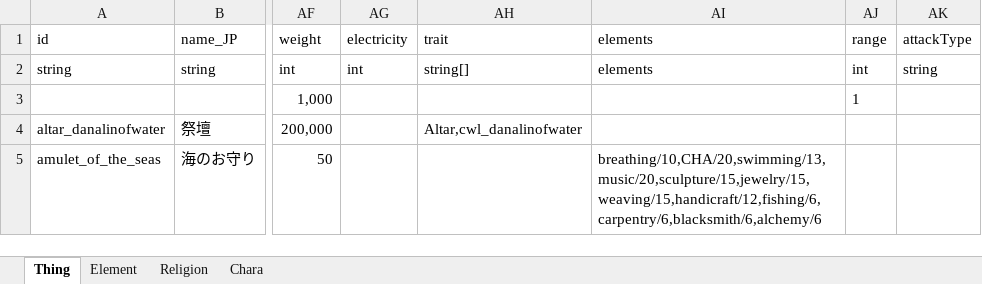
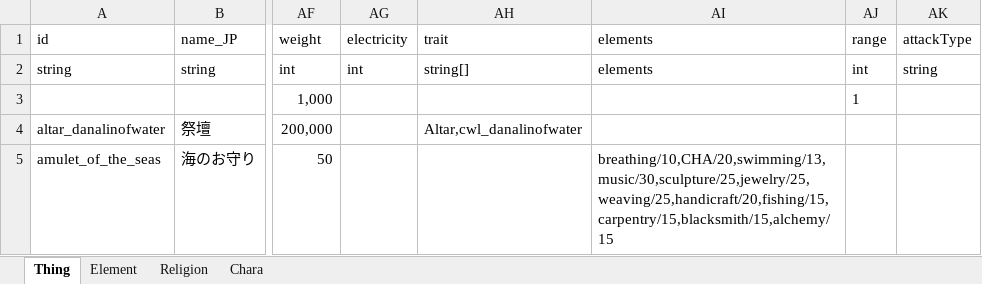
Before and after one commit to Seacolor/ElinMOD, an Excel workbook: DanalinOfWater/LangMod/EN/custom_sources.xlsx, sheet Thing, drawn as a sheet; only a part is shown, gaps mark what is left out; values as stored, in another font and other column widths than the file's, no borders; charts and pictures not drawn; the diff names each change by its address in the sheet, - before the commit and + after, or states it on an @@ line.

```diff
--- a/DanalinOfWater/LangMod/EN/custom_sources.xlsx (sheet Thing)
+++ b/DanalinOfWater/LangMod/EN/custom_sources.xlsx (sheet Thing)
-AI5 (elements): breathing/10,CHA/20,swimming/13,music/20,sculpture/15,jewelry/15,weaving/15,handicraft/12,fishing/6,carpentry/6,blacksmith/6,alchemy/6
+AI5 (elements): breathing/10,CHA/20,swimming/13,music/30,sculpture/25,jewelry/25,weaving/25,handicraft/20,fishing/15,carpentry/15,blacksmith/15,alchemy/15
```
Also changed, not shown: sheet Chara, DanalinOfWater/LangMod/JP/custom_sources.xlsx.
